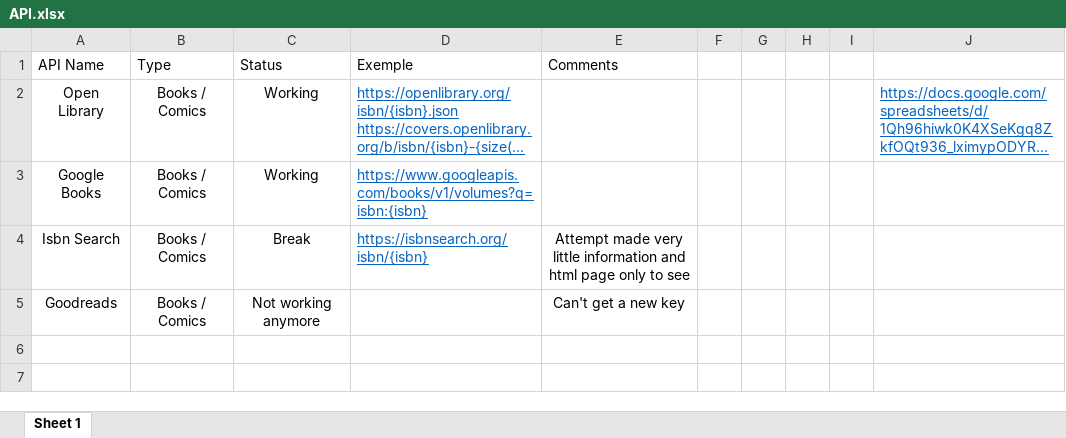
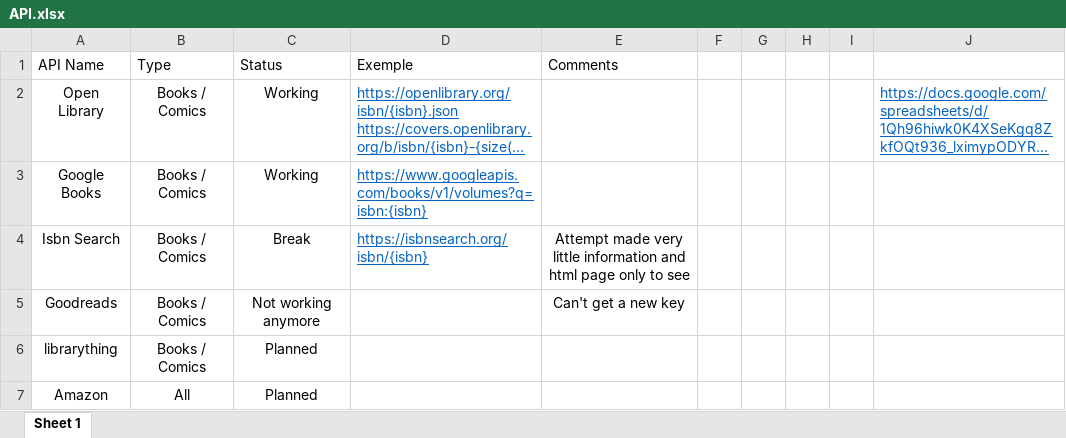
Before and after one commit to TheR7angelo/MyCollectionShelf, an Excel workbook: MyCollectionShelf.Book/API.xlsx, sheet Sheet 1, drawn as a sheet; long unchanged cells end in …; values as stored, in another font and other column widths than the file's, no borders; conditional formats and table styles not drawn; the diff names each change by its address in the sheet, - before the commit and + after, or states it on an @@ line.

Commit message:
update

```diff
--- a/MyCollectionShelf.Book/API.xlsx (sheet Sheet 1)
+++ b/MyCollectionShelf.Book/API.xlsx (sheet Sheet 1)
+row 6: librarything | Books / Comics | Planned
+row 7: Amazon | All | Planned
```
